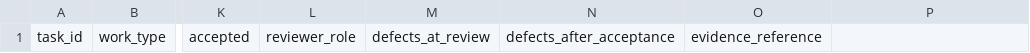
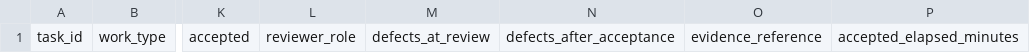
Before and after one commit to SHOTClubhouse/shotos, a CSV file: templates/accepted-work-ledger.csv, drawn as a sheet; only a part is shown, gaps mark what is left out; the diff names each change by its address in the sheet, - before the commit and + after, or states it on an @@ line.

```diff
--- a/templates/accepted-work-ledger.csv
+++ b/templates/accepted-work-ledger.csv
-P1: (empty)
+P1: accepted_elapsed_minutes
```
Also changed, not shown: examples/accepted-work-ledger.csv, 3 other files.
